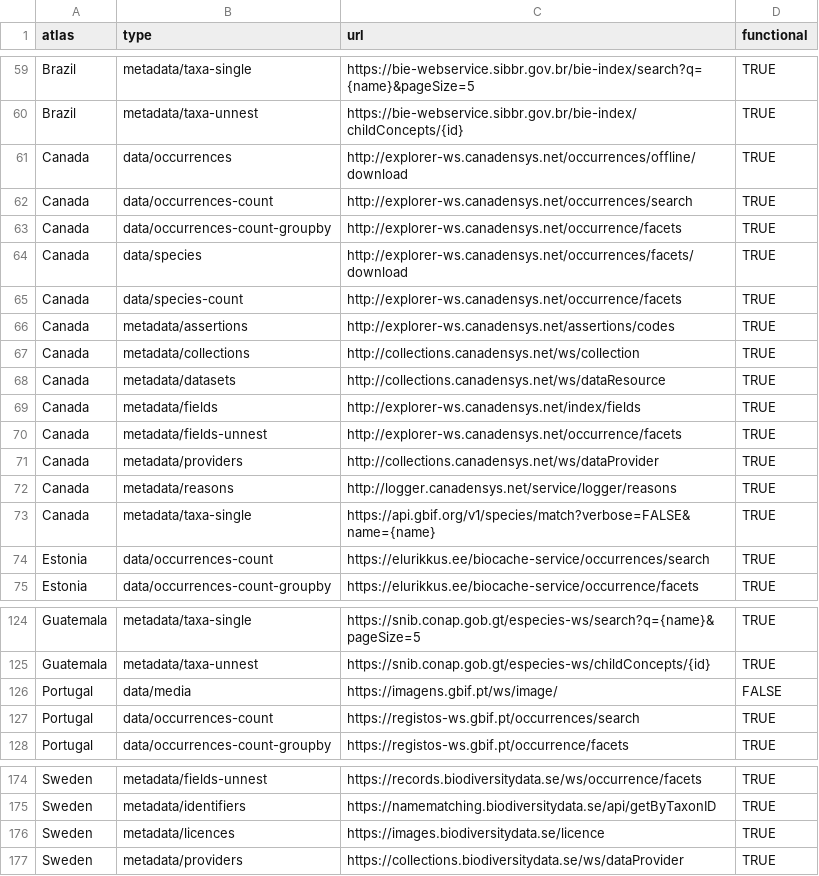
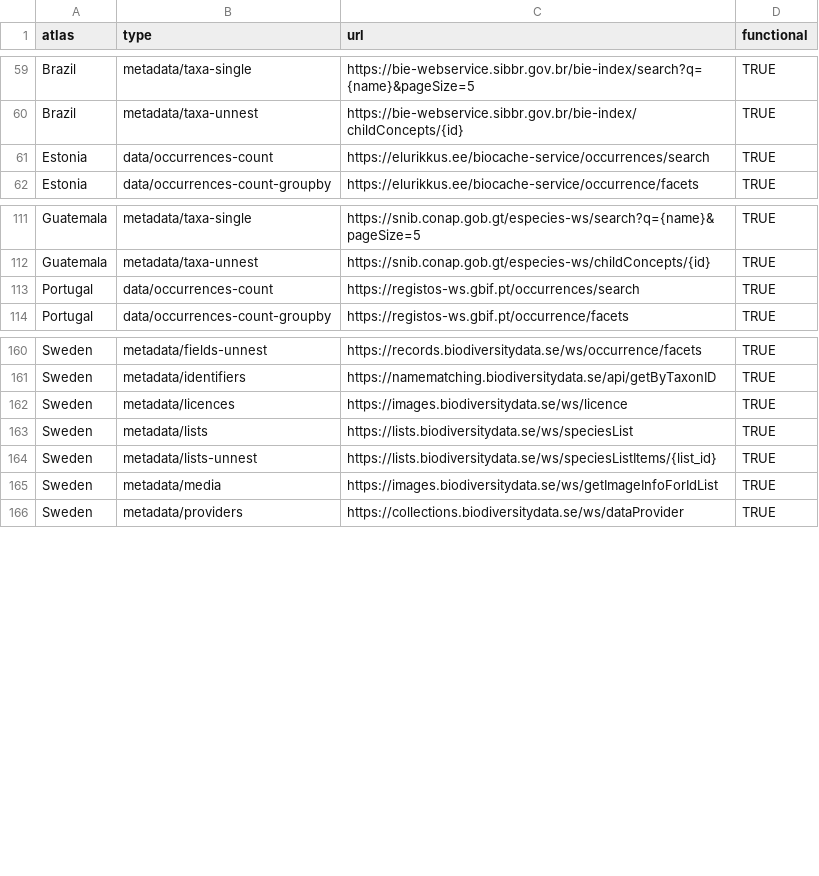
Before and after one commit to AtlasOfLivingAustralia/galah-R, a CSV file: data-raw/node_config.csv, drawn as a sheet; only a part is shown, gaps mark what is left out; the diff covers the shown part only.

Commit message:
Update services for SBDI (#210) and BAO (#231)
- add species list and image licence APIs for SBDI
- enable image services for SBDI and BAO (neither tests successfully yet)
- remove canadensys.net APIs (unused)
- upgrade `collect_licences()` and `collect_media_metadata()` to not fail for empty results

```diff
--- a/data-raw/node_config.csv
+++ b/data-raw/node_config.csv
@@ -60,15 +60,2 @@ Brazil,metadata/taxa-single,https://bie-webservice.sibbr.gov.br/bie-index/search
 Brazil,metadata/taxa-unnest,https://bie-webservice.sibbr.gov.br/bie-index/childConcepts/{id},TRUE
-Canada,data/occurrences,http://explorer-ws.canadensys.net/occurrences/offline/download,TRUE
-Canada,data/occurrences-count,http://explorer-ws.canadensys.net/occurrences/search,TRUE
-Canada,data/occurrences-count-groupby,http://explorer-ws.canadensys.net/occurrence/facets,TRUE
-Canada,data/species,http://explorer-ws.canadensys.net/occurrences/facets/download,TRUE
-Canada,data/species-count,http://explorer-ws.canadensys.net/occurrence/facets,TRUE
-Canada,metadata/assertions,http://explorer-ws.canadensys.net/assertions/codes,TRUE
-Canada,metadata/collections,http://collections.canadensys.net/ws/collection,TRUE
-Canada,metadata/datasets,http://collections.canadensys.net/ws/dataResource,TRUE
-Canada,metadata/fields,http://explorer-ws.canadensys.net/index/fields,TRUE
-Canada,metadata/fields-unnest,http://explorer-ws.canadensys.net/occurrence/facets,TRUE
-Canada,metadata/providers,http://collections.canadensys.net/ws/dataProvider,TRUE
-Canada,metadata/reasons,http://logger.canadensys.net/service/logger/reasons,TRUE
-Canada,metadata/taxa-single,https://api.gbif.org/v1/species/match?verbose=FALSE&name={name},TRUE
 Estonia,data/occurrences-count,https://elurikkus.ee/biocache-service/occurrences/search,TRUE
@@ -125,3 +112,2 @@ Guatemala,metadata/taxa-single,https://snib.conap.gob.gt/especies-ws/search?q={n
 Guatemala,metadata/taxa-unnest,https://snib.conap.gob.gt/especies-ws/childConcepts/{id},TRUE
-Portugal,data/media,https://imagens.gbif.pt/ws/image/,FALSE
 Portugal,data/occurrences-count,https://registos-ws.gbif.pt/occurrences/search,TRUE
@@ -175,3 +161,6 @@ Sweden,metadata/fields-unnest,https://records.biodiversitydata.se/ws/occurrence/
 Sweden,metadata/identifiers,https://namematching.biodiversitydata.se/api/getByTaxonID,TRUE
-Sweden,metadata/licences,https://images.biodiversitydata.se/licence,TRUE
+Sweden,metadata/licences,https://images.biodiversitydata.se/ws/licence,TRUE
+Sweden,metadata/lists,https://lists.biodiversitydata.se/ws/speciesList,TRUE
+Sweden,metadata/lists-unnest,https://lists.biodiversitydata.se/ws/speciesListItems/{list_id},TRUE
+Sweden,metadata/media,https://images.biodiversitydata.se/ws/getImageInfoForIdList,TRUE
 Sweden,metadata/providers,https://collections.biodiversitydata.se/ws/dataProvider,TRUE
```
Also changed, not shown: 3 added rows, 3 removed rows and 10 edited cells elsewhere in this file, 6 other files.
